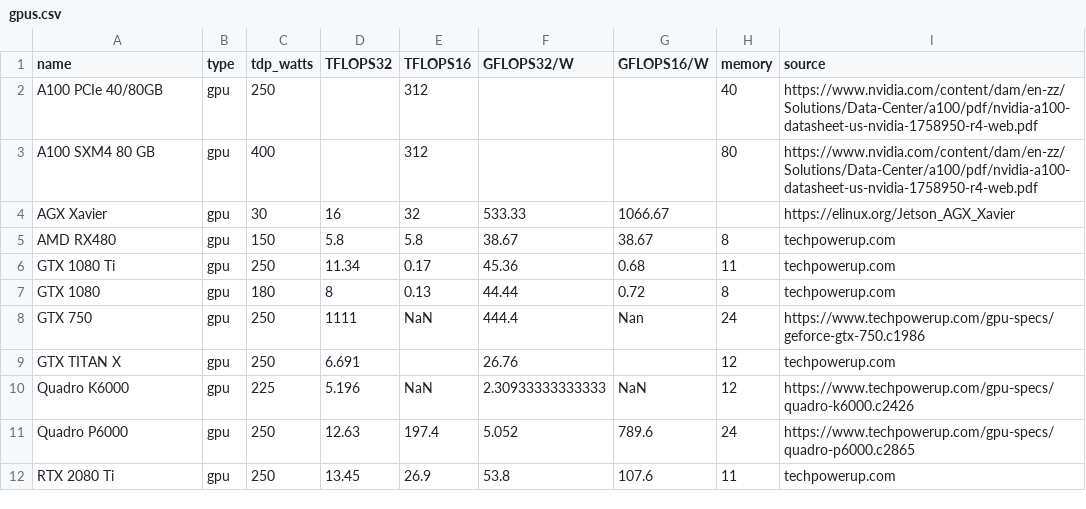
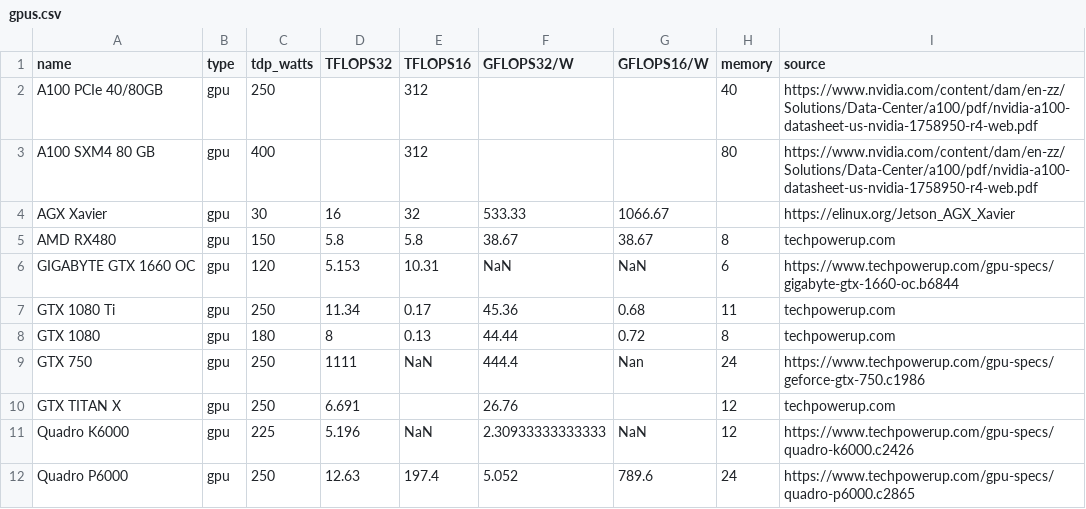
Before and after one commit to mlco2/impact, a CSV file: data/gpus.csv, drawn as a sheet; only a part is shown; the shorter side is filled out with more unchanged rows.

Commit message:
Update gpus.csv Added GIGABYTE 1660 OC

```diff
--- a/data/gpus.csv
+++ b/data/gpus.csv
@@ -5,2 +5,3 @@ AGX Xavier,gpu,30,16,32,533.33,1066.67,,https://elinux.org/Jetson_AGX_Xavier
 AMD RX480,gpu,150,5.8,5.8,38.67,38.67,8,techpowerup.com
+GIGABYTE GTX 1660 OC,gpu,120,5.153,10.31,NaN,NaN,6,https://www.techpowerup.com/gpu-specs/gigabyte-gtx-1660-oc.b6844
 GTX 1080 Ti,gpu,250,11.34,0.17,45.36,0.68,11,techpowerup.com
```
